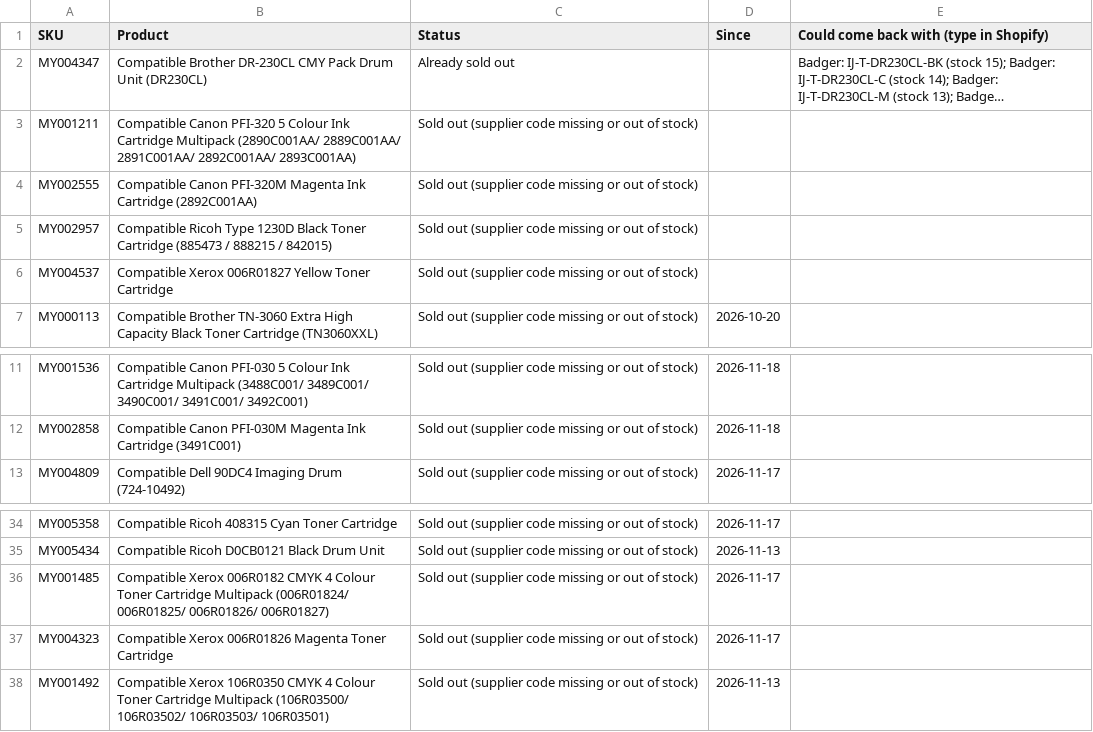
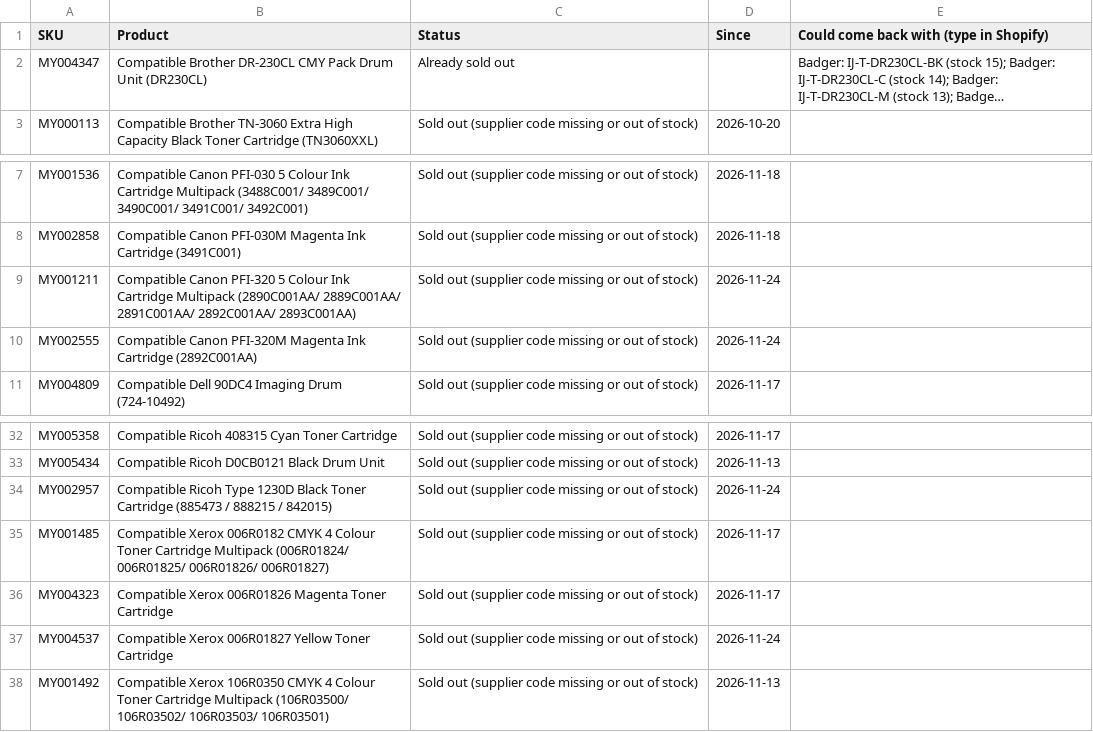
Before and after one commit to Gruffalos-Shadow-Hunt-140424/report-88ad8a3a92, a CSV file: sold-out.csv, drawn as a sheet; only a part is shown, gaps mark what is left out; long unchanged cells end in …; removed rows and columns are numbered as before the commit, all else as after; the diff names each change by its address in the sheet, - before the commit and + after, or states it on an @@ line.

```diff
--- a/sold-out.csv
+++ b/sold-out.csv
-row 3: MY001211 | Compatible Canon PFI-320 5 Colour Ink Cartridge Multipack (2890C001AA/ 2889C001AA/ 2891C001AA/ 2892C001AA/ 2893C001AA) | Sold out (supplier code missing or out of stock)
-row 4: MY002555 | Compatible Canon PFI-320M Magenta Ink Cartridge (2892C001AA) | Sold out (supplier code missing or out of stock)
-row 5: MY002957 | Compatible Ricoh Type 1230D Black Toner Cartridge (885473 / 888215 / 842015) | Sold out (supplier code missing or out of stock)
-row 6: MY004537 | Compatible Xerox 006R01827 Yellow Toner Cartridge | Sold out (supplier code missing or out of stock)
+row 9: MY001211 | Compatible Canon PFI-320 5 Colour Ink Cartridge Multipack (2890C001AA/ 2889C001AA/ 2891C001AA/ 2892C001AA/ 2893C001AA) | Sold out (supplier code missing or out of stock) | 2026-11-24
+row 10: MY002555 | Compatible Canon PFI-320M Magenta Ink Cartridge (2892C001AA) | Sold out (supplier code missing or out of stock) | 2026-11-24
+row 34: MY002957 | Compatible Ricoh Type 1230D Black Toner Cartridge (885473 / 888215 / 842015) | Sold out (supplier code missing or out of stock) | 2026-11-24
+row 37: MY004537 | Compatible Xerox 006R01827 Yellow Toner Cartridge | Sold out (supplier code missing or out of stock) | 2026-11-24
```
Also changed, not shown: changes.csv, new-products.csv, 2 other files.
